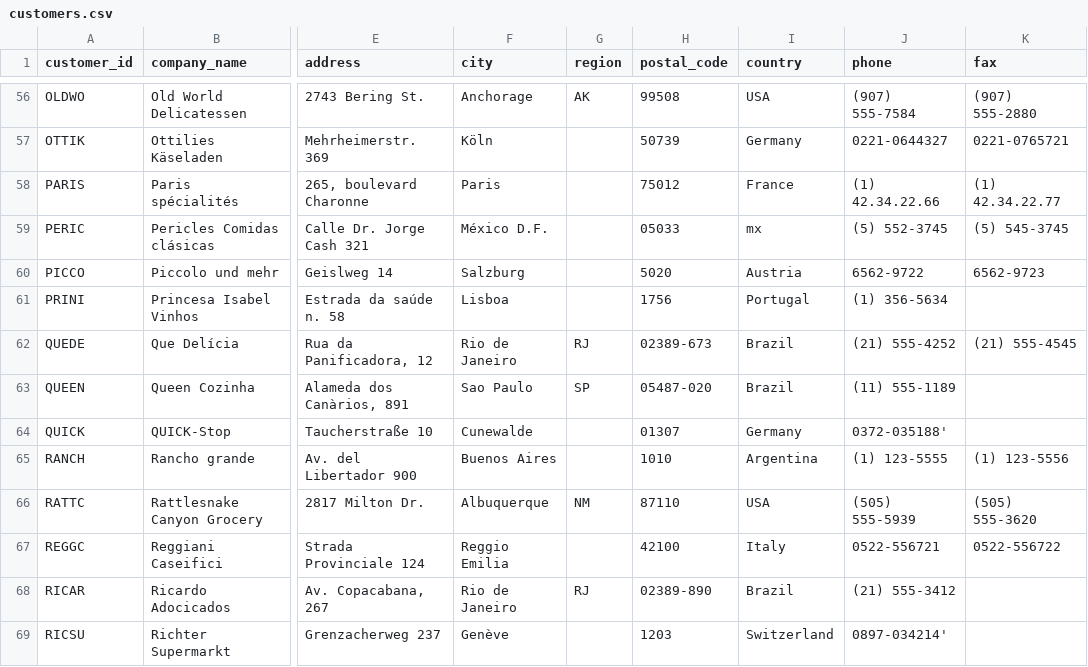
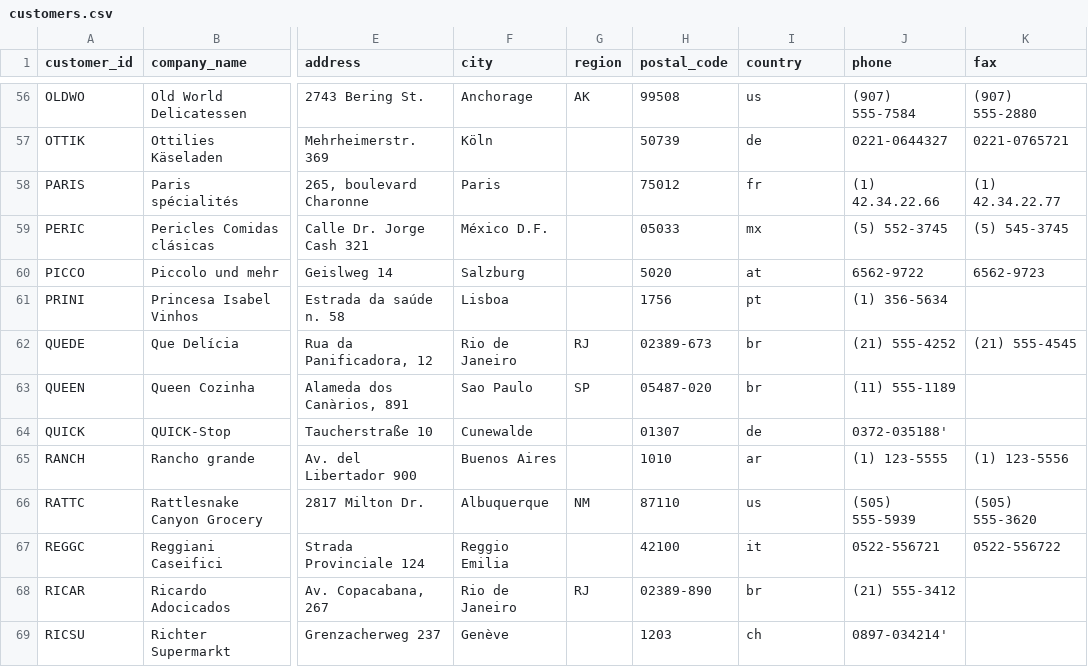
Before and after one commit to medina474/r5a10, a CSV file: data/northwind/customers.csv, drawn as a sheet; only a part is shown, gaps mark what is left out; the diff covers the shown part only; the diff names each change by its address in the sheet, - before the commit and + after, or states it on an @@ line.

```diff
--- a/data/northwind/customers.csv
+++ b/data/northwind/customers.csv
-I56 (country): USA
+I56 (country): us
-I57 (country): Germany
+I57 (country): de
-I58 (country): France
+I58 (country): fr
-I60 (country): Austria
+I60 (country): at
-I61 (country): Portugal
+I61 (country): pt
-I62:I63 (country): Brazil
+I62:I63 (country): br
-I64 (country): Germany
+I64 (country): de
-I65 (country): Argentina
+I65 (country): ar
-I66 (country): USA
+I66 (country): us
-I67 (country): Italy
+I67 (country): it
-I68 (country): Brazil
+I68 (country): br
-I69 (country): Switzerland
+I69 (country): ch
```
Also changed, not shown: 72 edited cells elsewhere in this file, data/northwind.csv, 13 other files.
